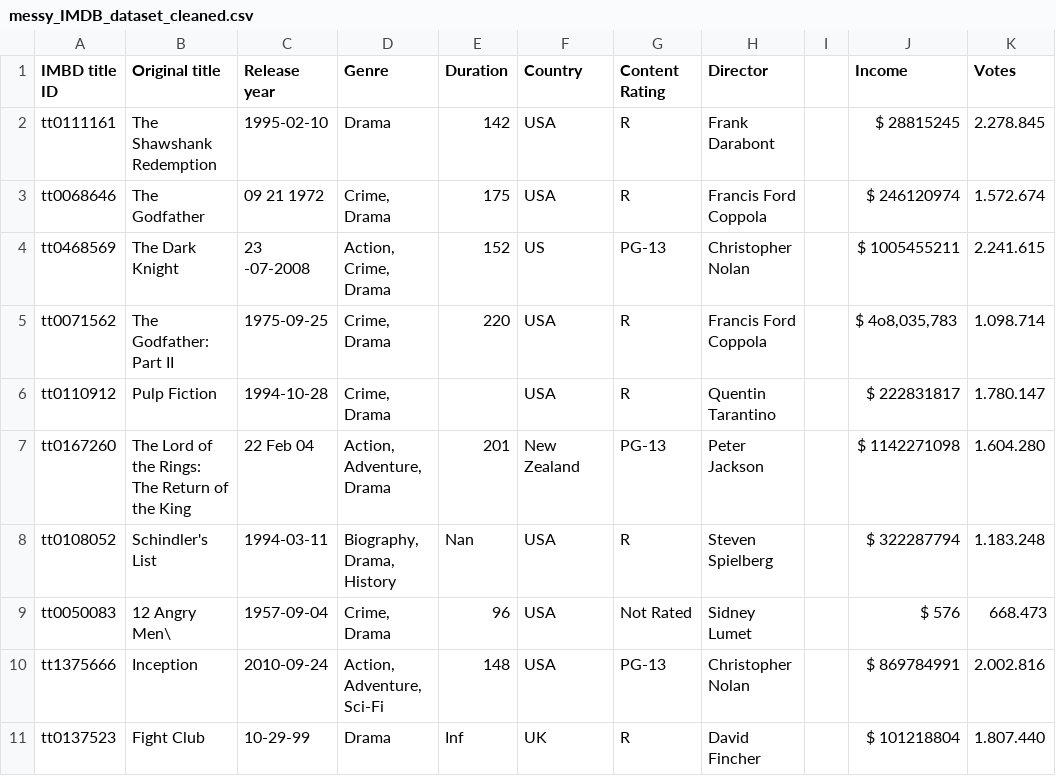
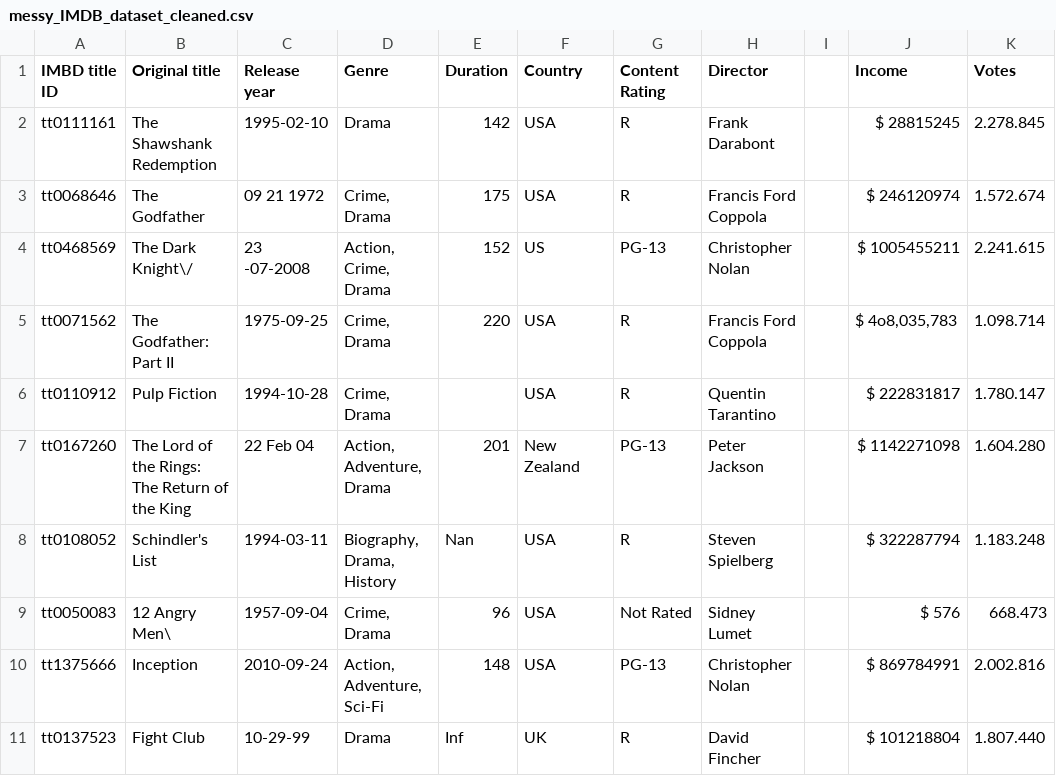
Before and after one commit to yahya-mohammed07/dataCleaningIMDB, a CSV file: messy_IMDB_dataset_cleaned.csv, drawn as a sheet; only a part is shown; the diff names each change by its address in the sheet, - before the commit and + after, or states it on an @@ line.

```diff
--- a/messy_IMDB_dataset_cleaned.csv
+++ b/messy_IMDB_dataset_cleaned.csv
-B4 (Original title): The Dark Knight
+B4 (Original title): The Dark Knight\/
```
Also changed, not shown: 3 other files.
